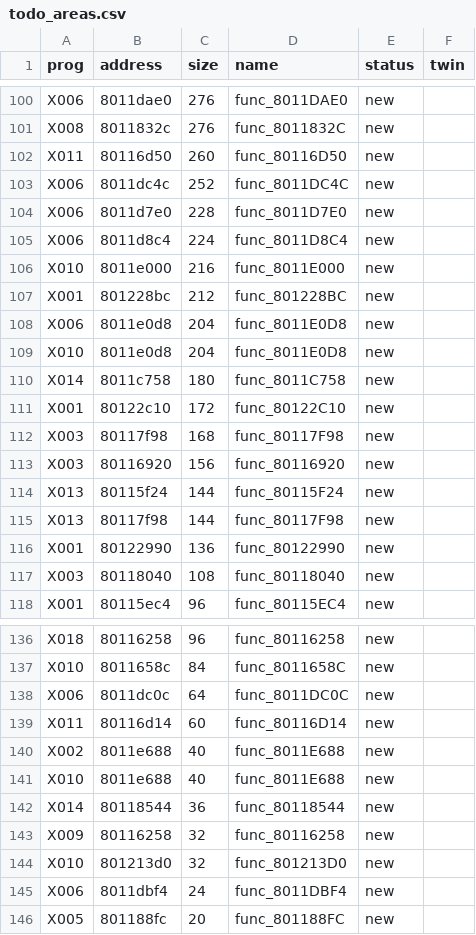
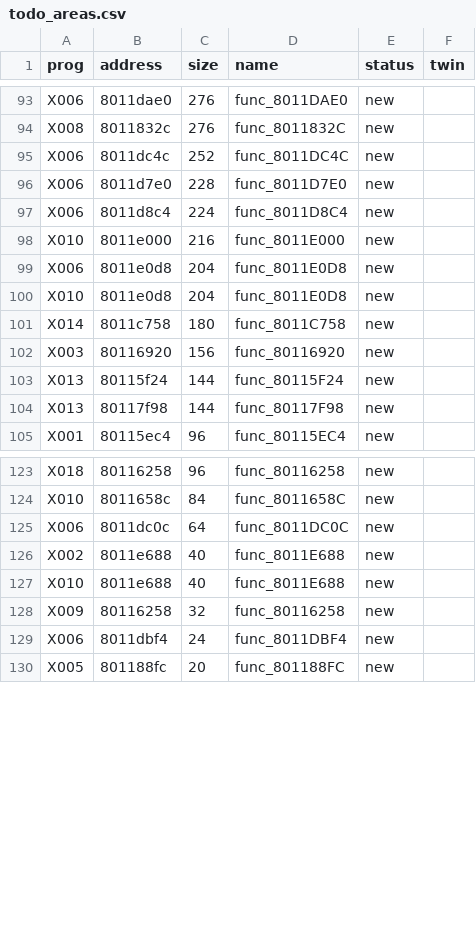
Before and after one commit to afsenovilla/Tombi-Decomp, a CSV file: notes/todo_areas.csv, drawn as a sheet; only a part is shown, gaps mark what is left out; the diff covers the shown part only.

```diff
--- a/notes/todo_areas.csv
+++ b/notes/todo_areas.csv
@@ -101,3 +94,2 @@ X006,8011dae0,276,func_8011DAE0,new,
 X008,8011832c,276,func_8011832C,new,
-X011,80116d50,260,func_80116D50,new,
 X006,8011dc4c,252,func_8011DC4C,new,
@@ -106,3 +98,2 @@ X006,8011d8c4,224,func_8011D8C4,new,
 X010,8011e000,216,func_8011E000,new,
-X001,801228bc,212,func_801228BC,new,
 X006,8011e0d8,204,func_8011E0D8,new,
@@ -110,4 +101,2 @@ X010,8011e0d8,204,func_8011E0D8,new,
 X014,8011c758,180,func_8011C758,new,
-X001,80122c10,172,func_80122C10,new,
-X003,80117f98,168,func_80117F98,new,
 X003,80116920,156,func_80116920,new,
@@ -115,4 +104,2 @@ X013,80115f24,144,func_80115F24,new,
 X013,80117f98,144,func_80117F98,new,
-X001,80122990,136,func_80122990,new,
-X003,80118040,108,func_80118040,new,
 X001,80115ec4,96,func_80115EC4,new,
@@ -138,8 +125,5 @@ X010,8011658c,84,func_8011658C,new,
 X006,8011dc0c,64,func_8011DC0C,new,
-X011,80116d14,60,func_80116D14,new,
 X002,8011e688,40,func_8011E688,new,
 X010,8011e688,40,func_8011E688,new,
-X014,80118544,36,func_80118544,new,
 X009,80116258,32,func_80116258,new,
-X010,801213d0,32,func_801213D0,new,
 X006,8011dbf4,24,func_8011DBF4,new,
```
Also changed, not shown: 7 removed rows elsewhere in this file, 5 other files.
